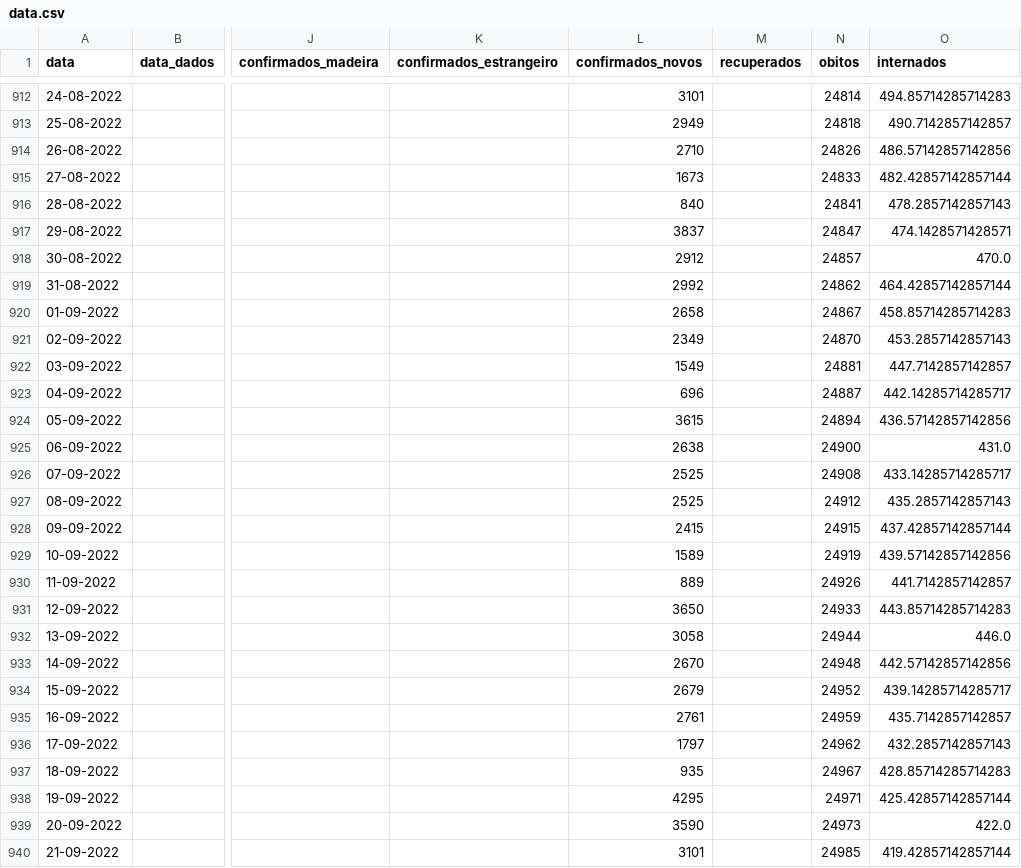
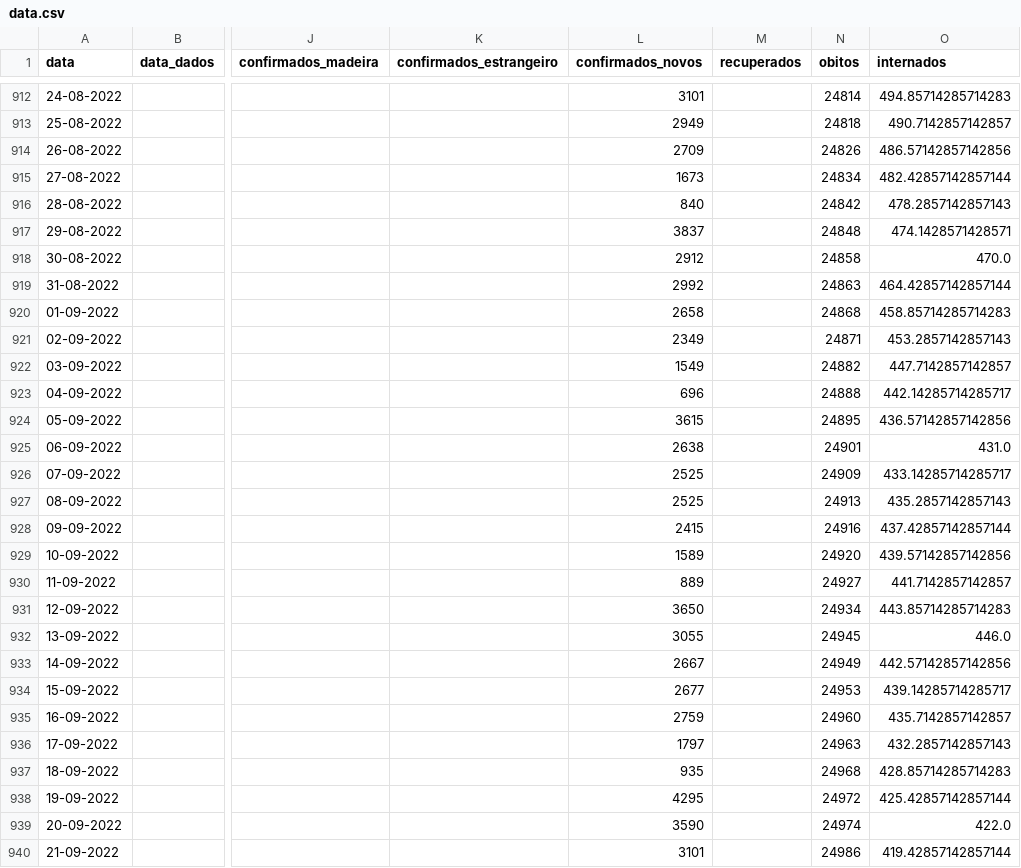
Before and after one commit to ghomem/coviz-data, a CSV file: merged/data.csv, drawn as a sheet; only a part is shown, gaps mark what is left out; the diff covers the shown part only; the diff names each change by its address in the sheet, - before the commit and + after, or states it on an @@ line.

Commit message:
update data for the day

```diff
--- a/merged/data.csv
+++ b/merged/data.csv
-L914 (confirmados_novos): 2710
+L914 (confirmados_novos): 2709
-N915 (obitos): 24833
+N915 (obitos): 24834
-N916 (obitos): 24841
+N916 (obitos): 24842
-N917 (obitos): 24847
+N917 (obitos): 24848
-N918 (obitos): 24857
+N918 (obitos): 24858
-N919 (obitos): 24862
+N919 (obitos): 24863
-N920 (obitos): 24867
+N920 (obitos): 24868
-N921 (obitos): 24870
+N921 (obitos): 24871
-N922 (obitos): 24881
+N922 (obitos): 24882
-N923 (obitos): 24887
+N923 (obitos): 24888
-N924 (obitos): 24894
+N924 (obitos): 24895
-N925 (obitos): 24900
+N925 (obitos): 24901
-N926 (obitos): 24908
+N926 (obitos): 24909
-N927 (obitos): 24912
+N927 (obitos): 24913
-N928 (obitos): 24915
+N928 (obitos): 24916
-N929 (obitos): 24919
+N929 (obitos): 24920
-N930 (obitos): 24926
+N930 (obitos): 24927
-N931 (obitos): 24933
+N931 (obitos): 24934
-L932 (confirmados_novos): 3058
+L932 (confirmados_novos): 3055
-N932 (obitos): 24944
+N932 (obitos): 24945
-L933 (confirmados_novos): 2670
+L933 (confirmados_novos): 2667
-N933 (obitos): 24948
+N933 (obitos): 24949
-L934 (confirmados_novos): 2679
+L934 (confirmados_novos): 2677
-N934 (obitos): 24952
+N934 (obitos): 24953
-L935 (confirmados_novos): 2761
+L935 (confirmados_novos): 2759
-N935 (obitos): 24959
+N935 (obitos): 24960
-N936 (obitos): 24962
+N936 (obitos): 24963
-N937 (obitos): 24967
+N937 (obitos): 24968
-N938 (obitos): 24971
+N938 (obitos): 24972
-N939 (obitos): 24973
+N939 (obitos): 24974
-N940 (obitos): 24985
+N940 (obitos): 24986
```
Also changed, not shown: 3 added rows and 87 edited cells elsewhere in this file, 1 other file.
